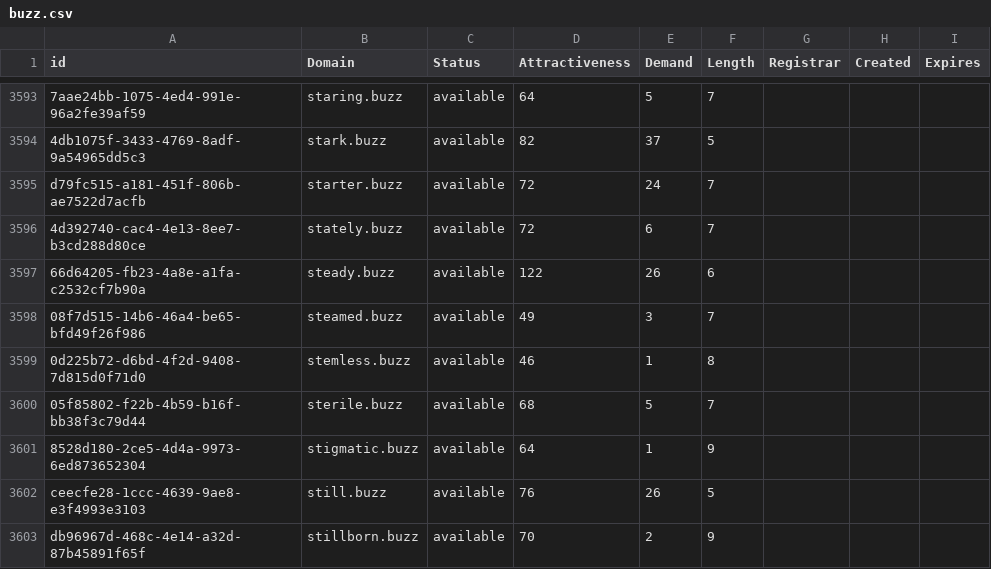
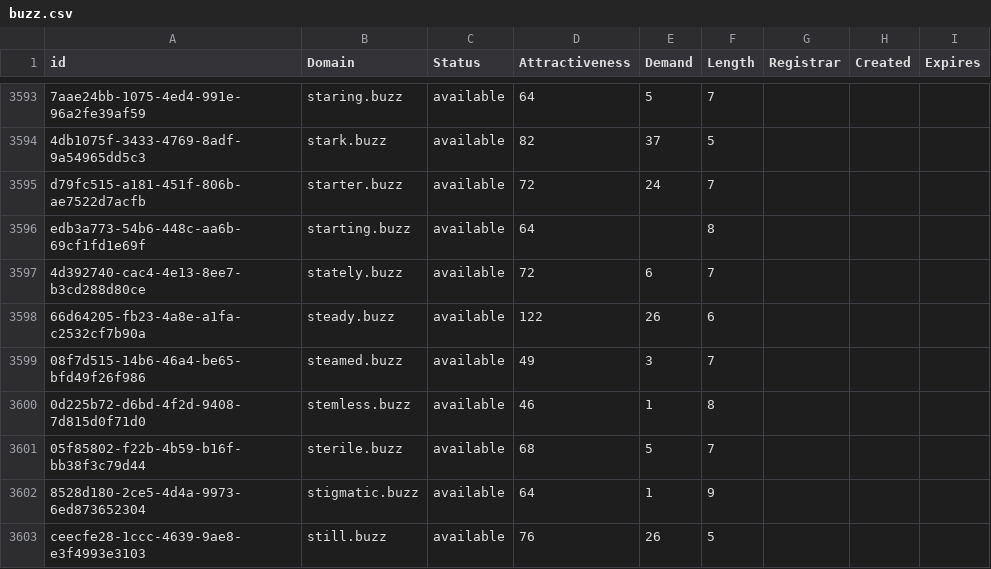
Before and after one commit to UniqueDomains/buzz-oneword-domains, a CSV file: buzz.csv, drawn as a sheet; only a part is shown, gaps mark what is left out; the shorter side is filled out with more unchanged rows; the diff names each change by its address in the sheet, - before the commit and + after, or states it on an @@ line.

Commit message:
Domains update

```diff
--- a/buzz.csv
+++ b/buzz.csv
+row 3596: edb3a773-54b6-448c-aa6b-69cf1fd1e69f | starting.buzz | available | 64 |  | 8
```
Also changed, not shown: 2 other files.
